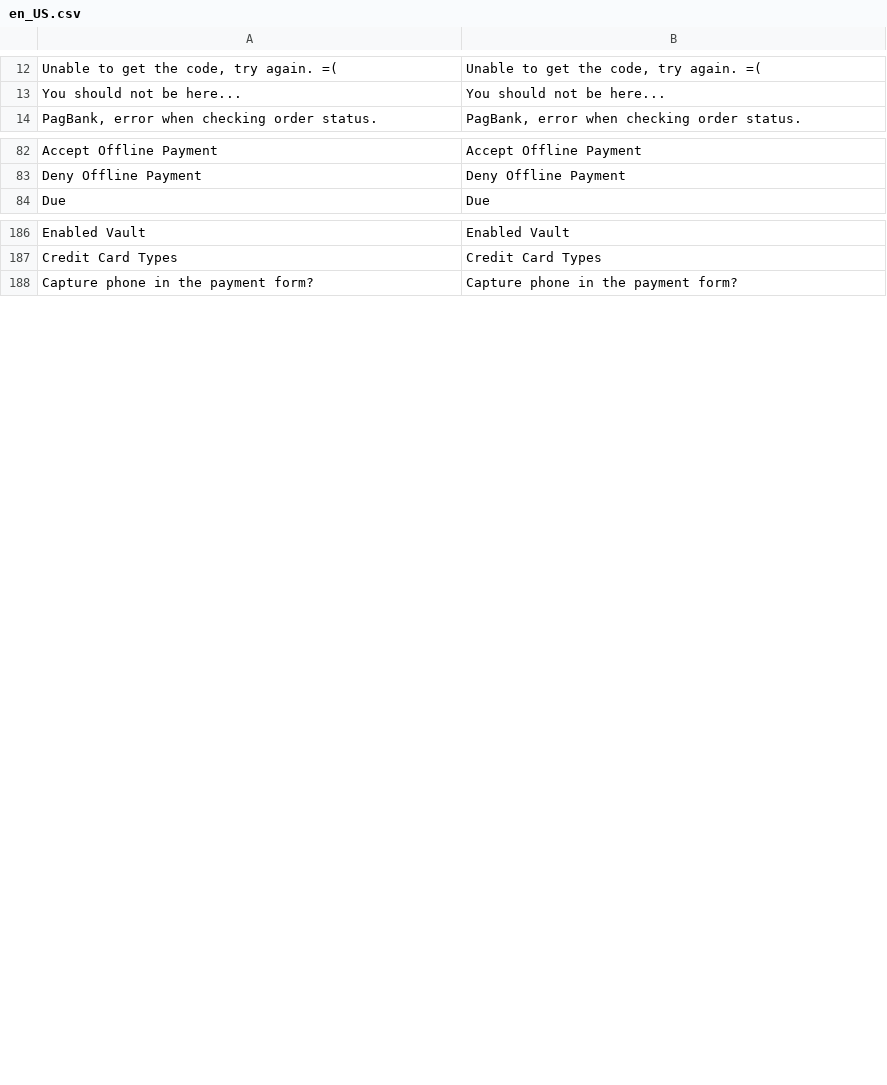
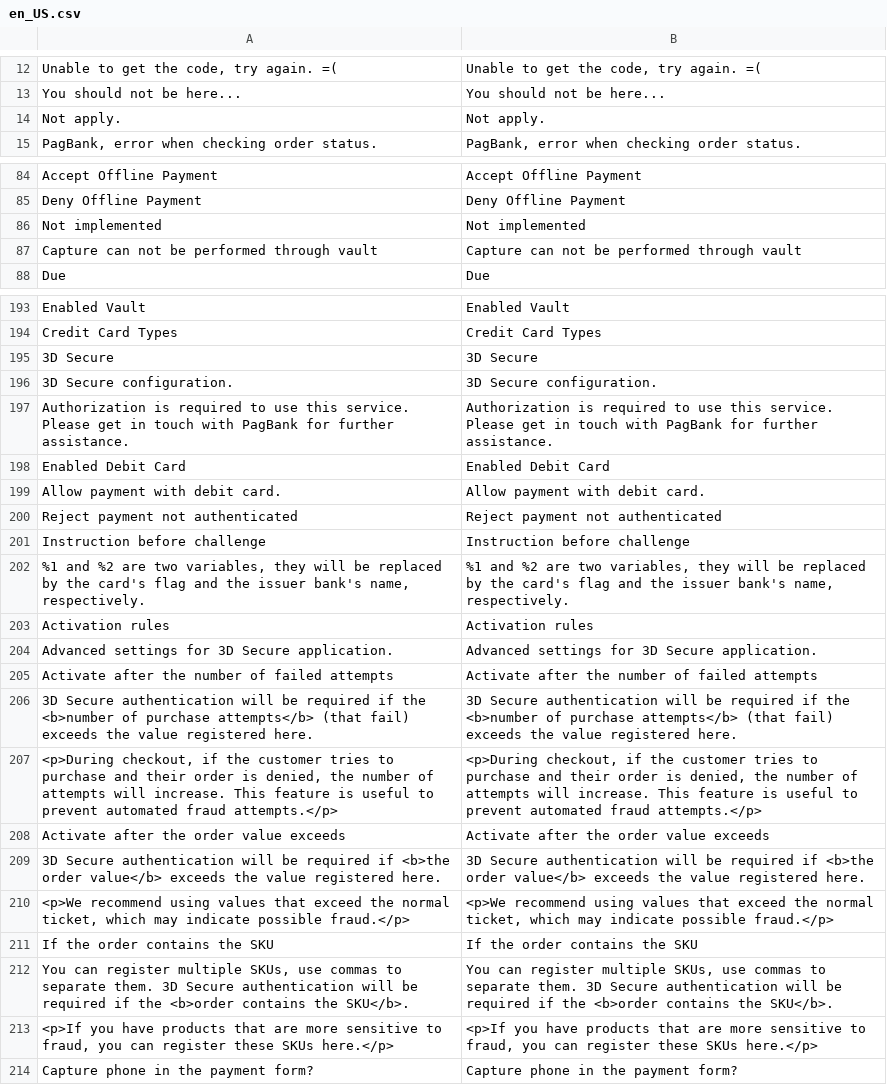
Before and after one commit to pagseguro/payment-magento, a CSV file: i18n/en_US.csv, drawn as a sheet; only a part is shown, gaps mark what is left out; the diff covers the shown part only; the diff names each change by its address in the sheet, - before the commit and + after, or states it on an @@ line.

Commit message:
PagBank 😍 Magento - Implementa autenticação 3DS - Implementa pagamento por Cartão de Débito

```diff
--- a/i18n/en_US.csv
+++ b/i18n/en_US.csv
+row 14: Not apply. | Not apply.
+row 86: Not implemented | Not implemented
+row 87: Capture can not be performed through vault | Capture can not be performed through vault
+row 195: 3D Secure | 3D Secure
+row 196: 3D Secure configuration. | 3D Secure configuration.
+row 197: Authorization is required to use this service. Please get in touch with PagBank for further assistance. | Authorization is required to use this service. Please get in touch with PagBank for further assistance.
+row 198: Enabled Debit Card | Enabled Debit Card
+row 199: Allow payment with debit card. | Allow payment with debit card.
+row 200: Reject payment not authenticated | Reject payment not authenticated
+row 201: Instruction before challenge | Instruction before challenge
+row 202: %1 and %2 are two variables, they will be replaced by the card's flag and the issuer bank's name, respectively. | %1 and %2 are two variables, they will be replaced by the card's flag and the issuer bank's name, respectively.
+row 203: Activation rules | Activation rules
+row 204: Advanced settings for 3D Secure application. | Advanced settings for 3D Secure application.
+row 205: Activate after the number of failed attempts | Activate after the number of failed attempts
+row 206: 3D Secure authentication will be required if the <b>number of purchase attempts</b> (that fail) exceeds the value registered here. | 3D Secure authentication will be required if the <b>number of purchase attempts</b> (that fail) exceeds the value registered here.
+row 207: <p>During checkout, if the customer tries to purchase and their order is denied, the number of attempts will increase. This feature is useful to prevent automated fraud attempts.</p> | <p>During checkout, if the customer tries to purchase and their order is denied, the number of attempts will increase. This feature is useful to prevent automated fraud attempts.</p>
+row 208: Activate after the order value exceeds | Activate after the order value exceeds
+row 209: 3D Secure authentication will be required if <b>the order value</b> exceeds the value registered here. | 3D Secure authentication will be required if <b>the order value</b> exceeds the value registered here.
+row 210: <p>We recommend using values that exceed the normal ticket, which may indicate possible fraud.</p> | <p>We recommend using values that exceed the normal ticket, which may indicate possible fraud.</p>
+row 211: If the order contains the SKU | If the order contains the SKU
+row 212: You can register multiple SKUs, use commas to separate them. 3D Secure authentication will be required if the <b>order contains the SKU</b>. | You can register multiple SKUs, use commas to separate them. 3D Secure authentication will be required if the <b>order contains the SKU</b>.
+row 213: <p>If you have products that are more sensitive to fraud, you can register these SKUs here.</p> | <p>If you have products that are more sensitive to fraud, you can register these SKUs here.</p>
```
Also changed, not shown: 9 added rows, 3 removed rows, 2 moved rows and 6 edited cells elsewhere in this file, i18n/not_automatically_collected.csv, i18n/pt_BR.csv, 39 other files.
